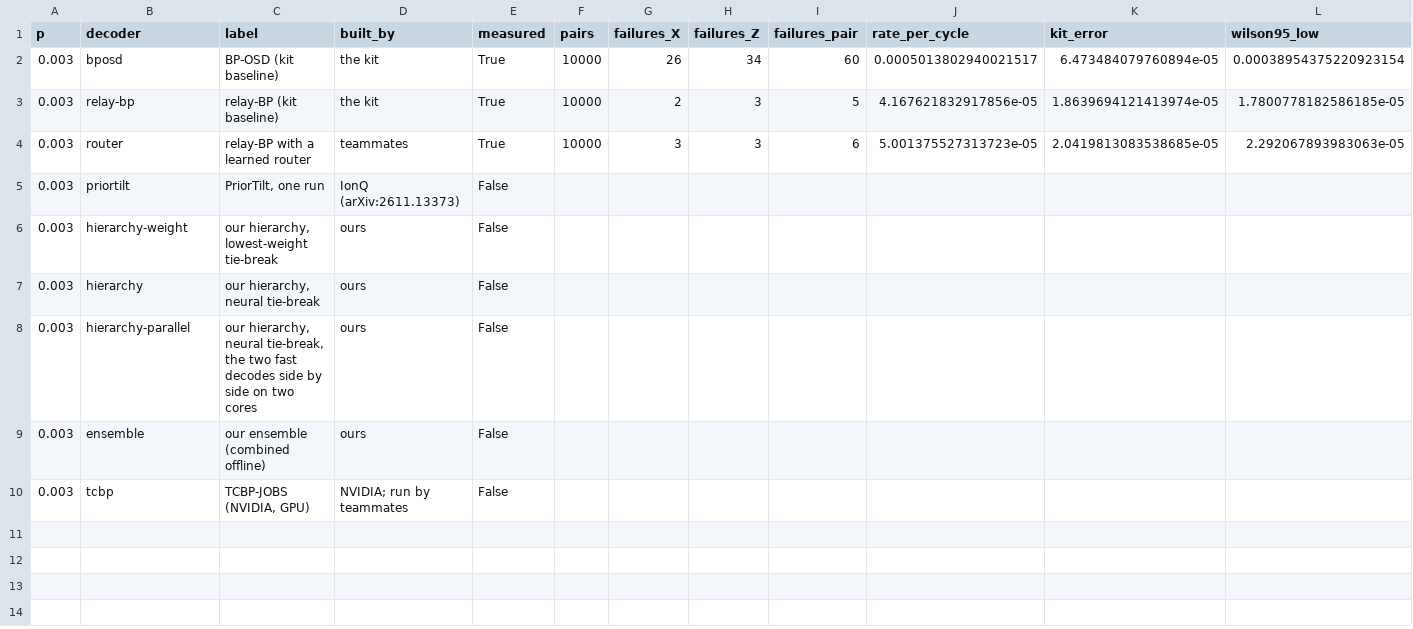
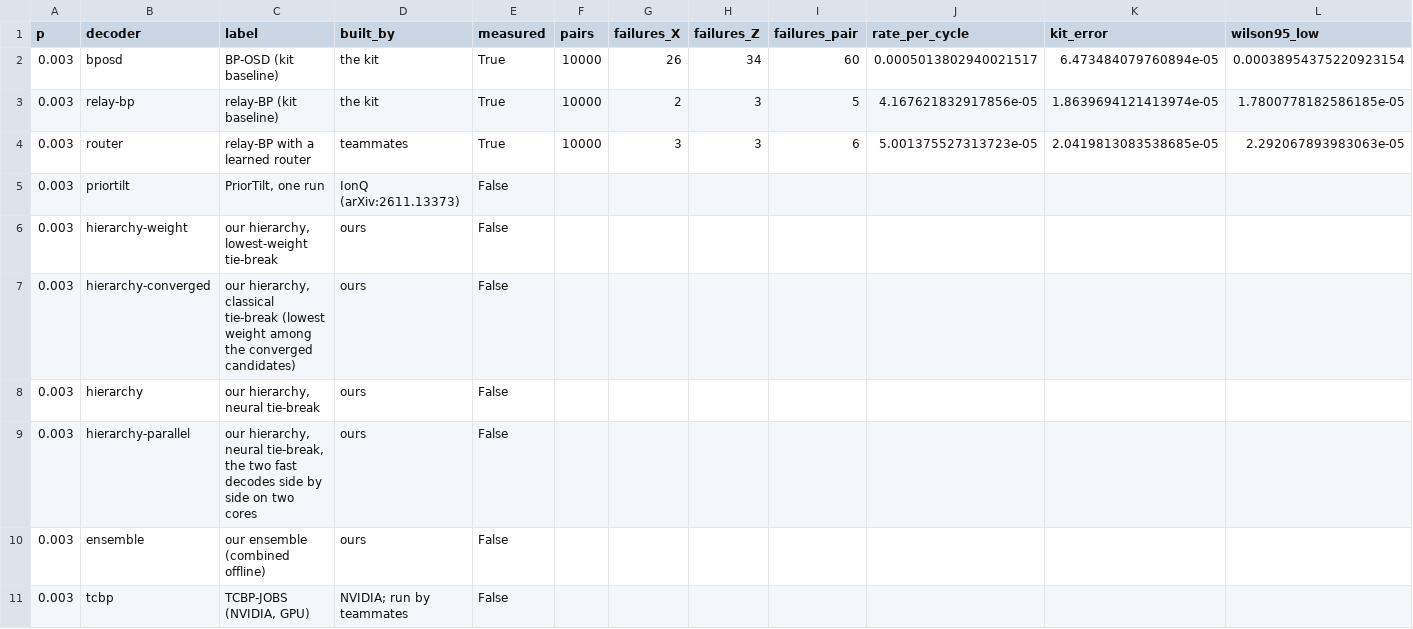
Before and after one commit to Trade42/HackMidwest, a CSV file: challenge-1-ml-decoder-kit/report/tables/test_p0.003.csv, drawn as a sheet; only a part is shown; rows hold the shown columns only; the diff names each change by its address in the sheet, - before the commit and + after, or states it on an @@ line.

```diff
--- a/challenge-1-ml-decoder-kit/report/tables/test_p0.003.csv
+++ b/challenge-1-ml-decoder-kit/report/tables/test_p0.003.csv
+row 7: 0.003 | hierarchy-converged | our hierarchy, classical tie-break (lowest weight among the converged candidates) | ours | False
```
Also changed, not shown: challenge-1-ml-decoder-kit/report/tables/test_all.csv, challenge-1-ml-decoder-kit/report/tables/test_p0.004.csv, 23 other files.
